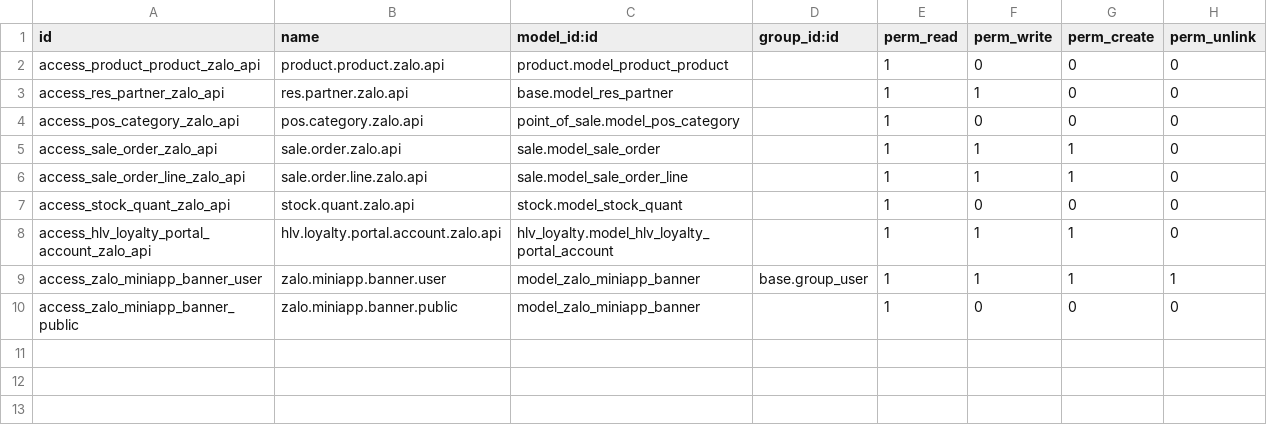
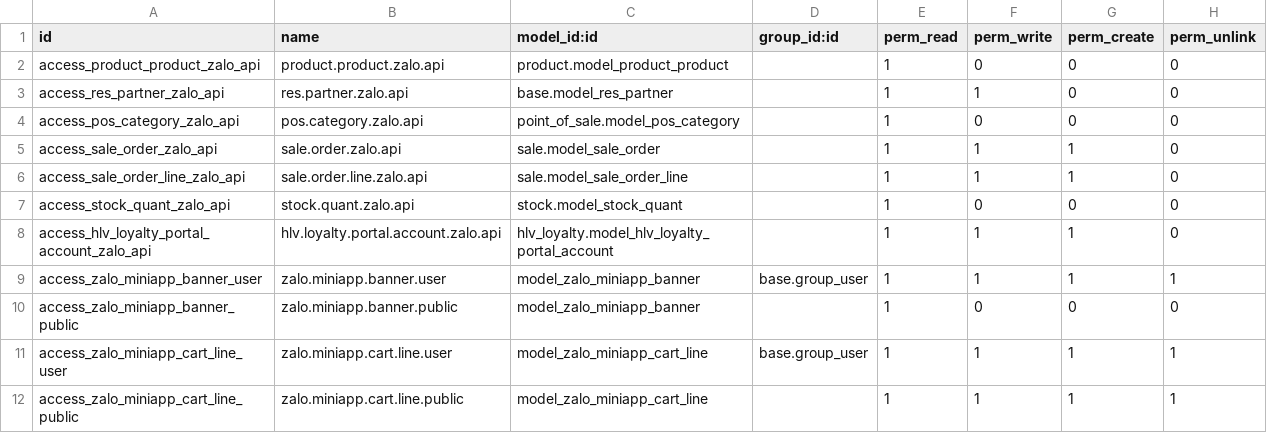
Before and after one commit to hivongseth2/HLV-odoo-crm, a CSV file: custom_addons/hlv_zalo_miniapp_api/security/ir.model.access.csv, drawn as a sheet; the diff names each change by its address in the sheet, - before the commit and + after, or states it on an @@ line.

Commit message:
refactor: replace sale.order draft cart with zalo.miniapp.cart.line model
Switch cart storage from `sale.order` draft to a lightweight `zalo.miniapp.cart.line` model to avoid creating unnecessary draft orders. Sale orders are now only created when the customer places an order via `POST /api/v1/zalo/orders/create`. Updated API docs and technical documentation accordingly.

```diff
--- a/custom_addons/hlv_zalo_miniapp_api/security/ir.model.access.csv
+++ b/custom_addons/hlv_zalo_miniapp_api/security/ir.model.access.csv
+row 11: access_zalo_miniapp_cart_line_user | zalo.miniapp.cart.line.user | model_zalo_miniapp_cart_line | base.group_user | 1 | 1 | 1 | 1
+row 12: access_zalo_miniapp_cart_line_public | zalo.miniapp.cart.line.public | model_zalo_miniapp_cart_line |  | 1 | 1 | 1 | 1
```
Also changed, not shown: 6 other files.
